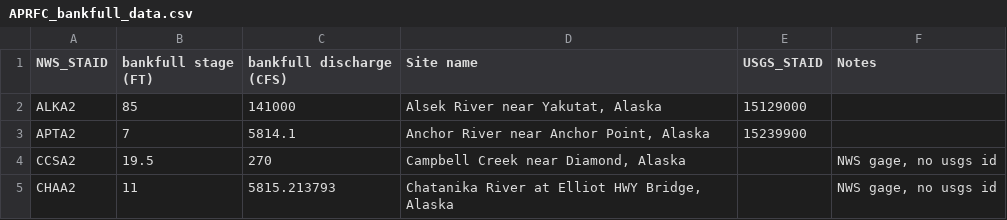
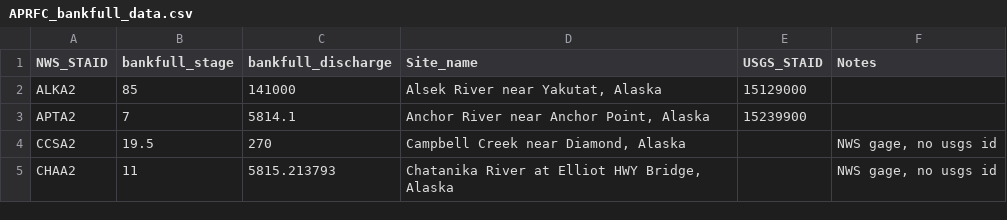
Before and after one commit to bails29/public_data, a CSV file: APRFC_bankfull_data.csv, drawn as a sheet; only a part is shown.

Commit message:
fixed column titles

```diff
--- a/APRFC_bankfull_data.csv
+++ b/APRFC_bankfull_data.csv
@@ -1,2 +1,2 @@
-NWS_STAID,bankfull stage (FT),bankfull discharge (CFS)  ,Site name,USGS_STAID,Notes
+NWS_STAID,bankfull_stage,bankfull_discharge  ,Site_name,USGS_STAID,Notes
 ALKA2,85,141000,"Alsek River near Yakutat, Alaska ",15129000,
```
